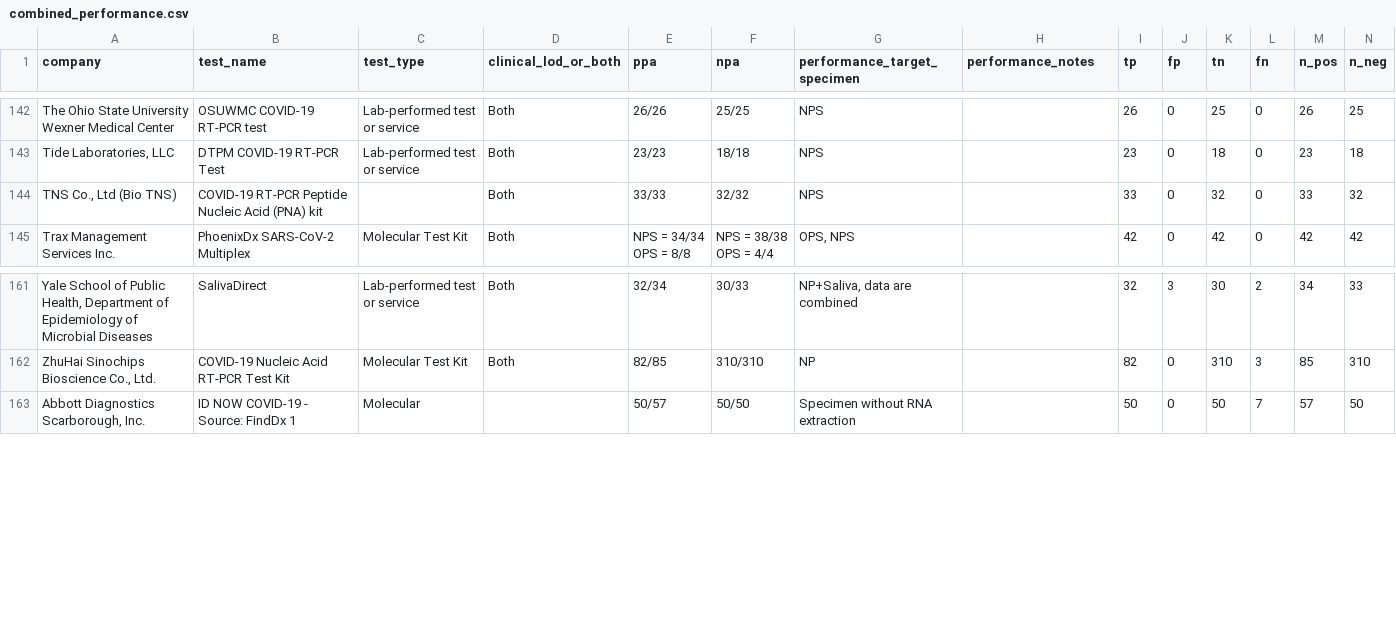
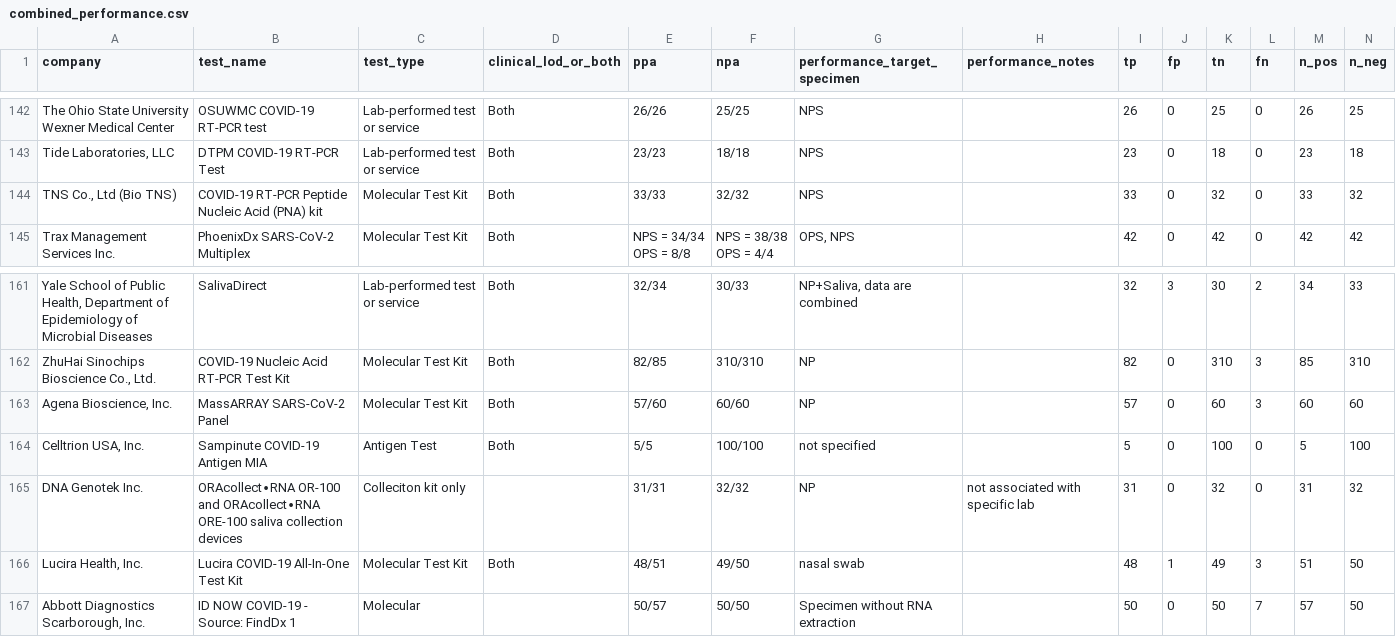
Before and after one commit to BNext-IQT/covid-test-db, a CSV file: dash/data/combined_performance.csv, drawn as a sheet; only a part is shown, gaps mark what is left out; rows hold the shown columns only; the diff names each change by its address in the sheet, - before the commit and + after, or states it on an @@ line.

Commit message:
Updates data to 269 tests

```diff
--- a/dash/data/combined_performance.csv
+++ b/dash/data/combined_performance.csv
-C144 (test_type): (empty)
+C144 (test_type): Molecular Test Kit
+row 163: Agena Bioscience, Inc. | MassARRAY SARS-CoV-2 Panel | Molecular Test Kit | Both | 57/60 | 60/60 | NP |  | 57 | 0 | 60 | 3 | 60 | 60
+row 164: Celltrion USA, Inc. | Sampinute COVID-19 Antigen MIA | Antigen Test | Both | 5/5 | 100/100 | not specified |  | 5 | 0 | 100 | 0 | 5 | 100
+row 165: DNA Genotek Inc. | ORAcollect∙RNA OR-100 and ORAcollect∙RNA ORE-100 saliva collection devices | Colleciton kit only |  | 31/31 | 32/32 | NP | not associated with specific lab | 31 | 0 | 32 | 0 | 31 | 32
+row 166: Lucira Health, Inc. | Lucira COVID-19 All-In-One Test Kit | Molecular Test Kit | Both | 48/51 | 49/50 | nasal swab |  | 48 | 1 | 49 | 3 | 51 | 50
```
Also changed, not shown: 5 other files.
